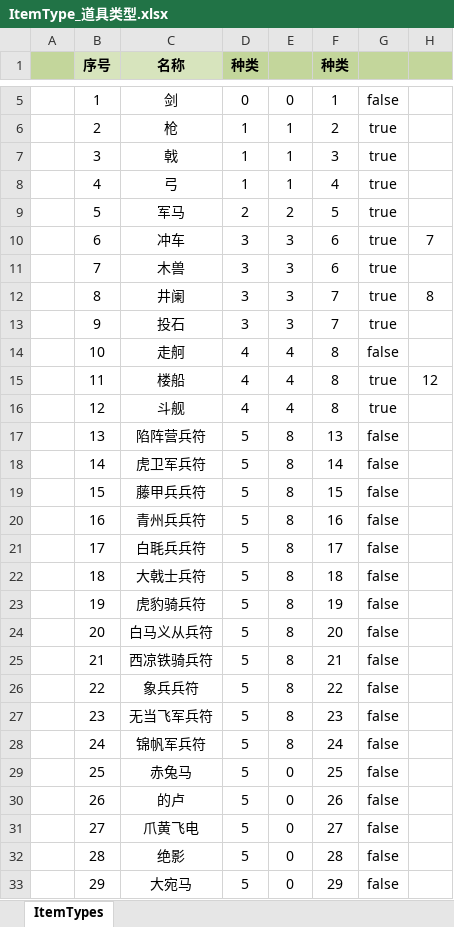
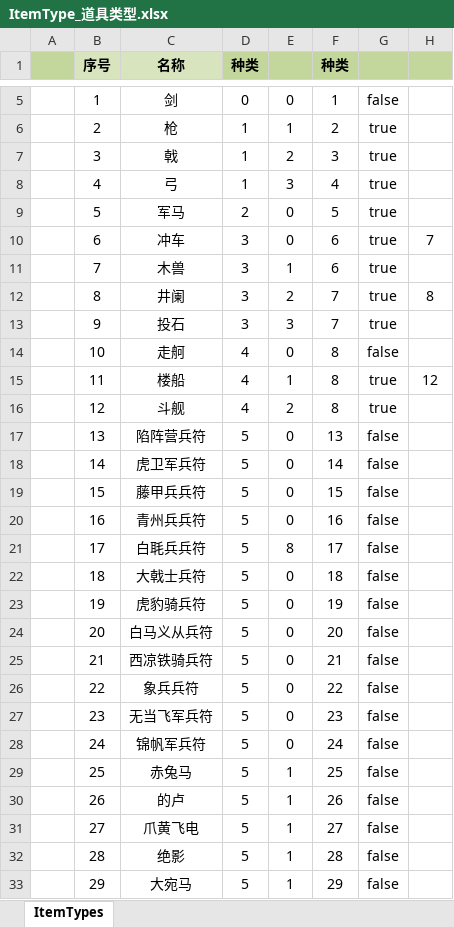
Before and after one commit to tankyc/sango_infinity, an Excel workbook: Data/Export/Common/ItemType_道具类型.xlsx, sheet ItemTypes, drawn as a sheet; only a part is shown, gaps mark what is left out; values as stored, in another font and other column widths than the file's, no borders; the diff covers the shown part only; the diff names each change by its address in the sheet, - before the commit and + after, or states it on an @@ line.

```diff
--- a/Data/Export/Common/ItemType_道具类型.xlsx (sheet ItemTypes)
+++ b/Data/Export/Common/ItemType_道具类型.xlsx (sheet ItemTypes)
-E7: 1
+E7: 2
-E8: 1
+E8: 3
-E9: 2
+E9: 0
-E10: 3
+E10: 0
-E11: 3
+E11: 1
-E12: 3
+E12: 2
-E14: 4
+E14: 0
-E15: 4
+E15: 1
-E16: 4
+E16: 2
-E17:E20: 8
+E17:E20: 0
-E22:E28: 8
+E22:E28: 0
-E29:E33: 0
+E29:E33: 1
```
Also changed, not shown: 35 edited cells elsewhere in this sheet, 44 other files.
